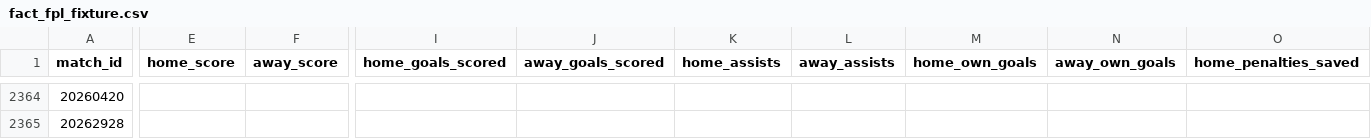
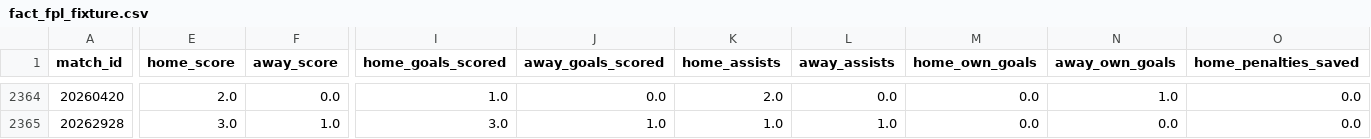
Before and after one commit to FabianMyrvang/FPL-Analytics, a CSV file: FPL_DATA/fact_fpl_fixture.csv, drawn as a sheet; only a part is shown, gaps mark what is left out; the diff covers the shown part only; the diff names each change by its address in the sheet, - before the commit and + after, or states it on an @@ line.

```diff
--- a/FPL_DATA/fact_fpl_fixture.csv
+++ b/FPL_DATA/fact_fpl_fixture.csv
-E2364 (home_score): (empty)
+E2364 (home_score): 2.0
-F2364 (away_score): (empty)
+F2364 (away_score): 0.0
-I2364 (home_goals_scored): (empty)
+I2364 (home_goals_scored): 1.0
-J2364 (away_goals_scored): (empty)
+J2364 (away_goals_scored): 0.0
-K2364 (home_assists): (empty)
+K2364 (home_assists): 2.0
-L2364 (away_assists): (empty)
+L2364 (away_assists): 0.0
-M2364:M2365 (home_own_goals): (empty)
+M2364:M2365 (home_own_goals): 0.0
-N2364 (away_own_goals): (empty)
+N2364 (away_own_goals): 1.0
-O2364:O2365 (home_penalties_saved): (empty)
+O2364:O2365 (home_penalties_saved): 0.0
-E2365 (home_score): (empty)
+E2365 (home_score): 3.0
-F2365 (away_score): (empty)
+F2365 (away_score): 1.0
-I2365 (home_goals_scored): (empty)
+I2365 (home_goals_scored): 3.0
-J2365 (away_goals_scored): (empty)
+J2365 (away_goals_scored): 1.0
-K2365 (home_assists): (empty)
+K2365 (home_assists): 1.0
-L2365 (away_assists): (empty)
+L2365 (away_assists): 1.0
-N2365 (away_own_goals): (empty)
+N2365 (away_own_goals): 0.0
```
Also changed, not shown: 125 edited cells elsewhere in this file, FPL_DATA/fact_player_next_fixtures.csv, 1 other file.
